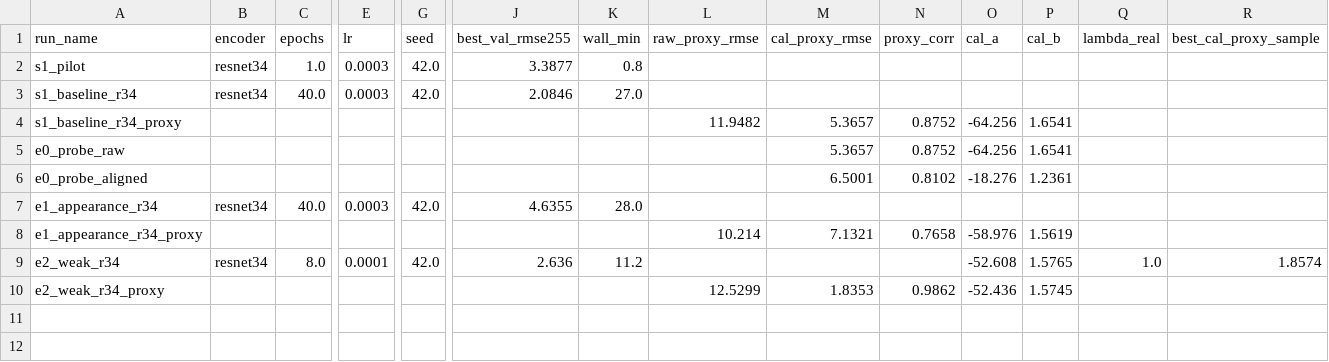
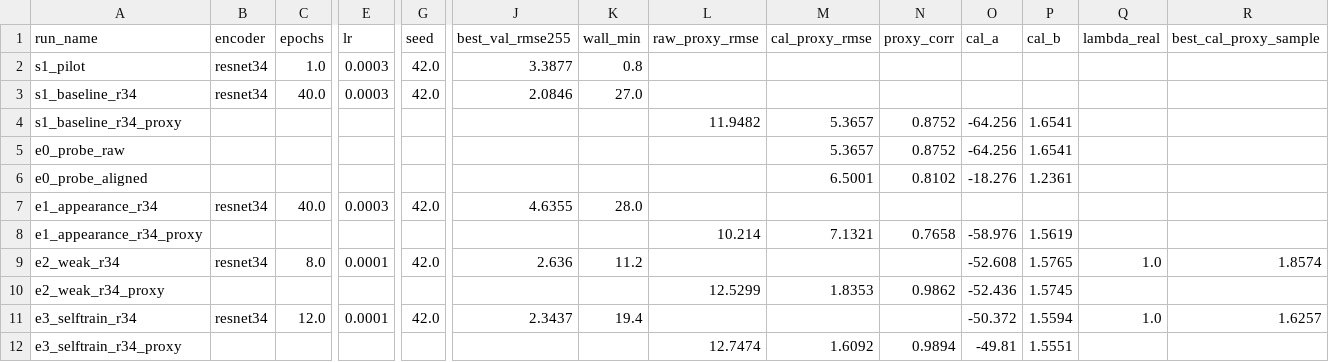
Before and after one commit to geniemo/sem-depth-metrology, a CSV file: experiments/results.csv, drawn as a sheet; only a part is shown, gaps mark what is left out; rows hold the shown columns only; the diff names each change by its address in the sheet, - before the commit and + after, or states it on an @@ line.

```diff
--- a/experiments/results.csv
+++ b/experiments/results.csv
+row 11: e3_selftrain_r34 | resnet34 | 12.0 | 0.0001 | 42.0 | 2.3437 | 19.4 |  |  |  | -50.372 | 1.5594 | 1.0 | 1.6257
+row 12: e3_selftrain_r34_proxy |  |  |  |  |  |  | 12.7474 | 1.6092 | 0.9894 | -49.81 | 1.5551
```
Also changed, not shown: experiments/submissions.csv.
